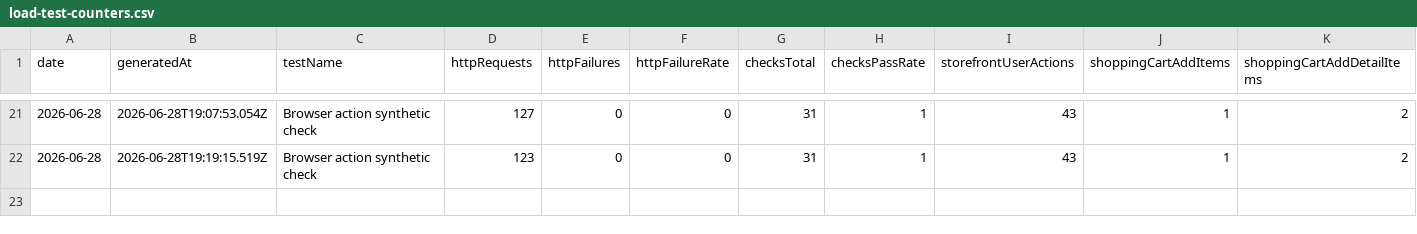
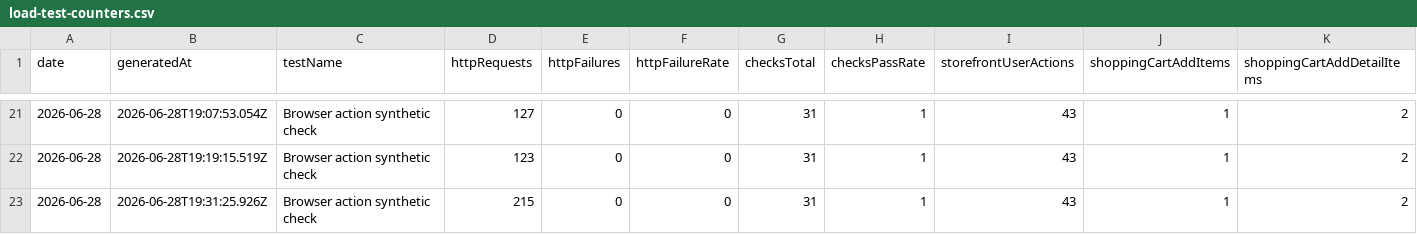
Before and after one commit to orenlion1/ensemble-retail, a CSV file: reports/load-tests/comparison/load-test-counters.csv, drawn as a sheet; only a part is shown, gaps mark what is left out; rows hold the shown columns only; the diff names each change by its address in the sheet, - before the commit and + after, or states it on an @@ line.

```diff
--- a/reports/load-tests/comparison/load-test-counters.csv
+++ b/reports/load-tests/comparison/load-test-counters.csv
+row 23: 2026-06-28 | 2026-06-28T19:31:25.926Z | Browser action synthetic check | 215 | 0 | 0 | 31 | 1 | 43 | 1 | 2
```
Also changed, not shown: 9 other files.
